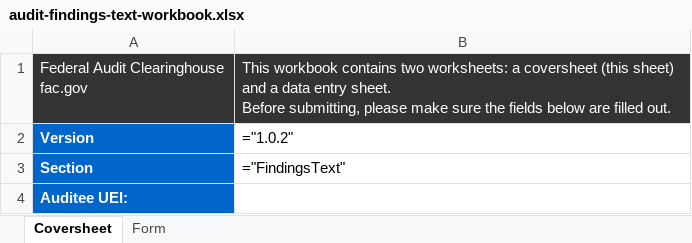
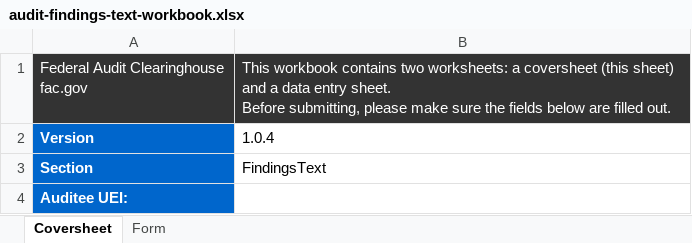
Before and after one commit to GSA-TTS/FAC-transition-site, an Excel workbook: assets/workbooks/audit-findings-text-workbook.xlsx, sheet Coversheet, drawn as a sheet; values as stored, in another font and other column widths than the file's, no borders; formulas without a stored value are shown as written; the diff names each change by its address in the sheet, - before the commit and + after, or states it on an @@ line.

```diff
--- a/assets/workbooks/audit-findings-text-workbook.xlsx (sheet Coversheet)
+++ b/assets/workbooks/audit-findings-text-workbook.xlsx (sheet Coversheet)
-B2: ="1.0.2"
+B2: 1.0.4
-B3: ="FindingsText"
+B3: FindingsText
```
Also changed, not shown: assets/workbooks/additional-eins-workbook.xlsx, assets/workbooks/additional-ueis-workbook.xlsx, 5 other files.
